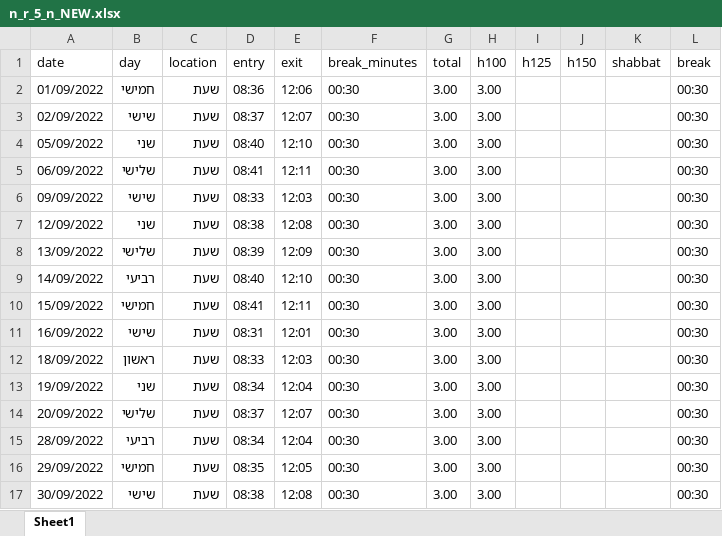
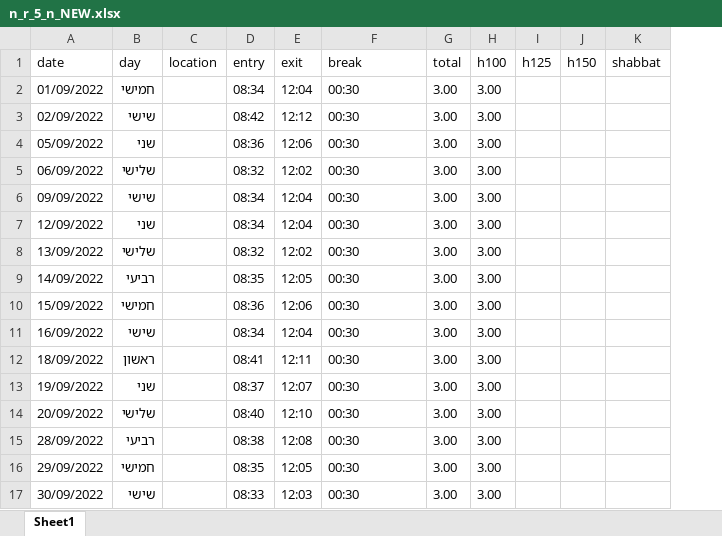
Before and after one commit to AyalaOnGit/Attendance-Report-Gen, an Excel workbook: data/outputs/n_r_5_n_NEW.xlsx, sheet Sheet1, drawn as a sheet; values as stored, in another font and other column widths than the file's, no borders; the diff names each change by its address in the sheet, - before the commit and + after, or states it on an @@ line.

```diff
--- a/data/outputs/n_r_5_n_NEW.xlsx (sheet Sheet1)
+++ b/data/outputs/n_r_5_n_NEW.xlsx (sheet Sheet1)
-column L (break), rows 2-17: all 00:30
-F1: break_minutes
+F1: break
-C2:C17 (location): שעת
+C2:C17 (location): (empty)
-D2 (entry): 08:36
+D2 (entry): 08:34
-E2 (exit): 12:06
+E2 (exit): 12:04
-D3 (entry): 08:37
+D3 (entry): 08:42
-E3 (exit): 12:07
+E3 (exit): 12:12
-D4 (entry): 08:40
+D4 (entry): 08:36
-E4 (exit): 12:10
+E4 (exit): 12:06
-D5 (entry): 08:41
+D5 (entry): 08:32
-E5 (exit): 12:11
+E5 (exit): 12:02
-D6 (entry): 08:33
+D6 (entry): 08:34
-E6 (exit): 12:03
+E6 (exit): 12:04
-D7 (entry): 08:38
+D7 (entry): 08:34
-E7 (exit): 12:08
+E7 (exit): 12:04
-D8 (entry): 08:39
+D8 (entry): 08:32
-E8 (exit): 12:09
+E8 (exit): 12:02
-D9 (entry): 08:40
+D9 (entry): 08:35
-E9 (exit): 12:10
+E9 (exit): 12:05
-D10 (entry): 08:41
+D10 (entry): 08:36
-E10 (exit): 12:11
+E10 (exit): 12:06
-D11 (entry): 08:31
+D11 (entry): 08:34
-E11 (exit): 12:01
+E11 (exit): 12:04
-D12 (entry): 08:33
+D12 (entry): 08:41
-E12 (exit): 12:03
+E12 (exit): 12:11
-D13 (entry): 08:34
+D13 (entry): 08:37
-E13 (exit): 12:04
+E13 (exit): 12:07
-D14 (entry): 08:37
+D14 (entry): 08:40
-E14 (exit): 12:07
+E14 (exit): 12:10
-D15 (entry): 08:34
+D15 (entry): 08:38
-E15 (exit): 12:04
+E15 (exit): 12:08
-D17 (entry): 08:38
+D17 (entry): 08:33
-E17 (exit): 12:08
+E17 (exit): 12:03
```
Also changed, not shown: data/outputs/a_r_25_NEW.xlsx, data/outputs/a_r_9_NEW.xlsx, 17 other files.
